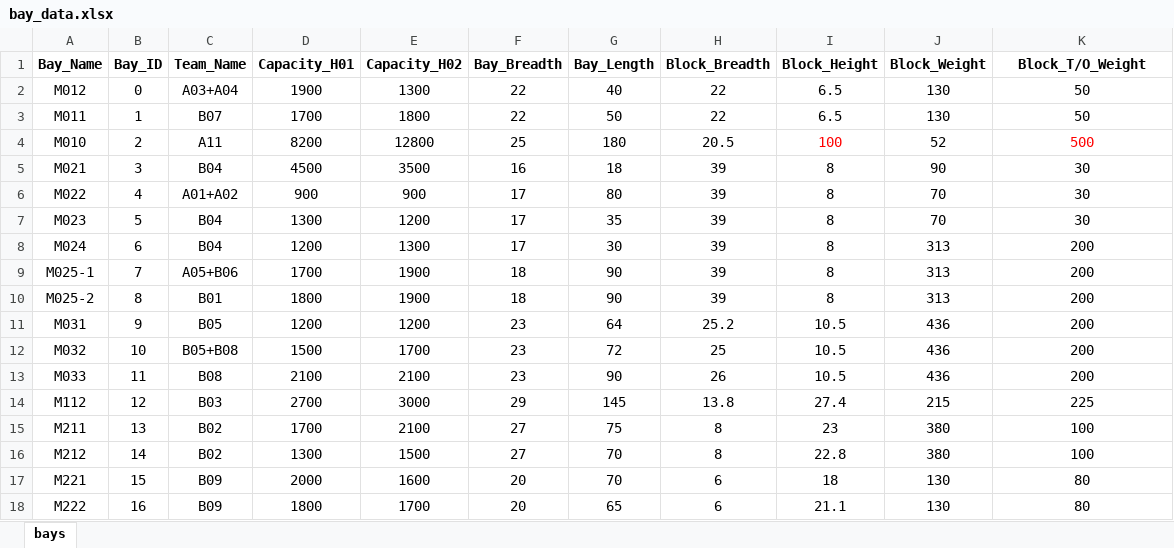
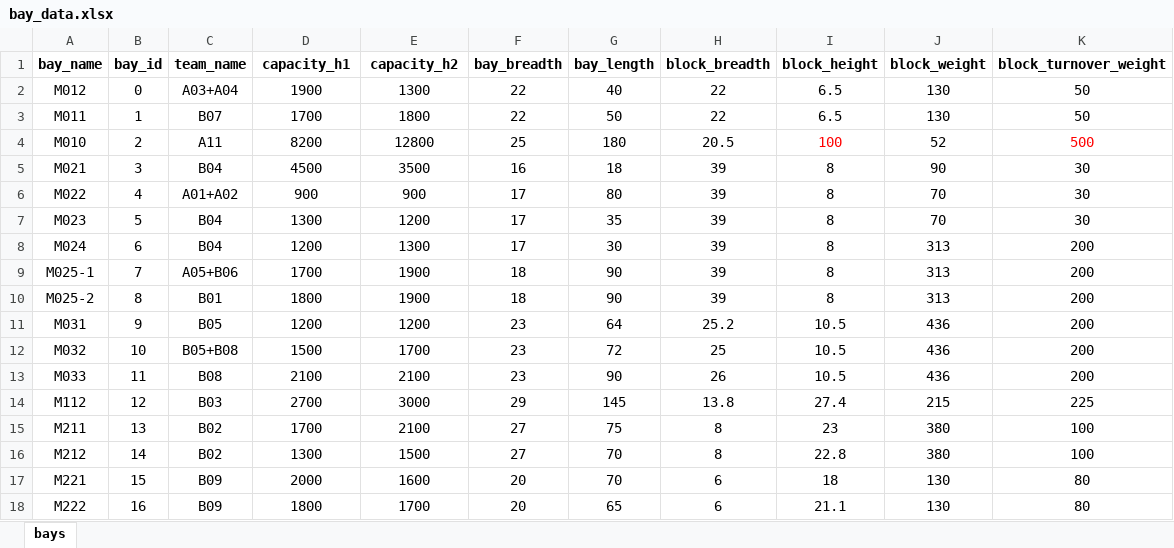
Before and after one commit to SNUPEL/2025_MAS_KSOE, an Excel workbook: input/configurations/bay_data.xlsx, sheet bays, drawn as a sheet; values as stored, in another font and other column widths than the file's, no borders; removed rows and columns are numbered as before the commit, all else as after; the diff names each change by its address in the sheet, - before the commit and + after, or states it on an @@ line.

```diff
--- a/input/configurations/bay_data.xlsx (sheet bays)
+++ b/input/configurations/bay_data.xlsx (sheet bays)
-row 1: Bay_Name | Bay_ID | Team_Name | Capacity_H01 | Capacity_H02 | Bay_Breadth | Bay_Length | Block_Breadth | Block_Height | Block_Weight | Block_T/O_Weight
+row 1: bay_name | bay_id | team_name | capacity_h1 | capacity_h2 | bay_breadth | bay_length | block_breadth | block_height | block_weight | block_turnover_weight
```
Also changed, not shown: input/configurations/block_data.xlsx.
